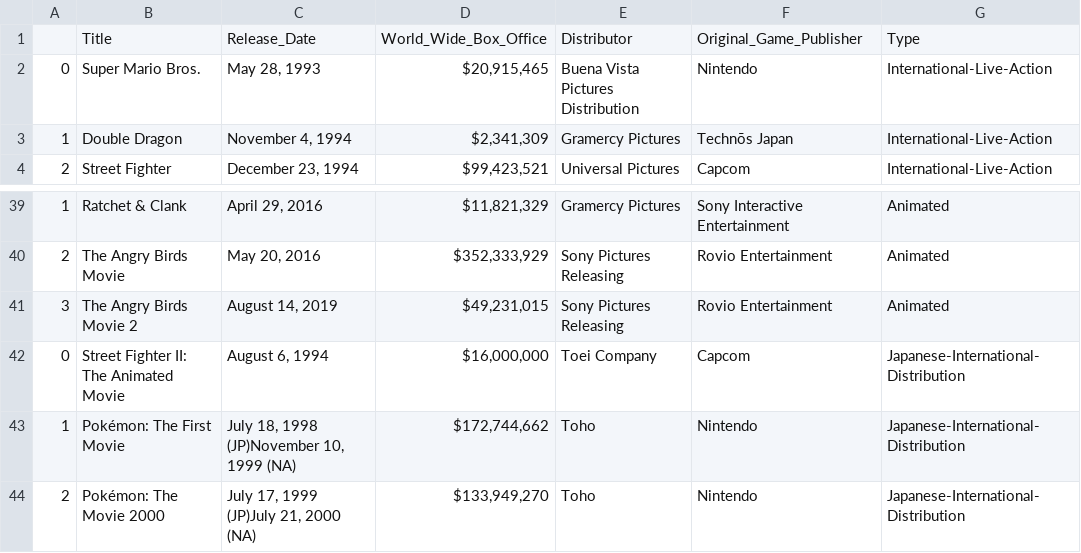
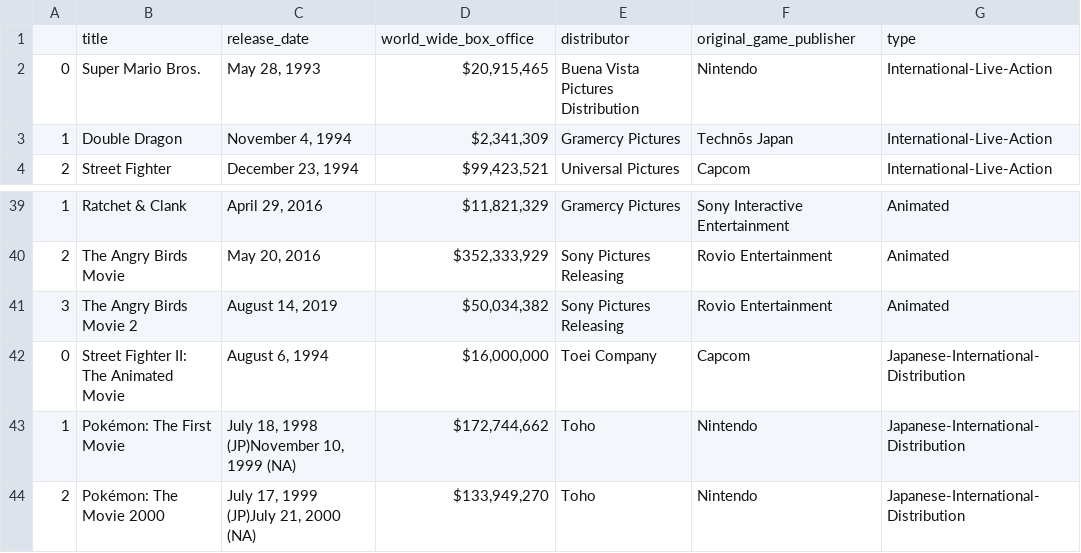
Before and after one commit to naga456/ETL-Project, a CSV file: Final_Project/Processed_Input/game_to_film.csv, drawn as a sheet; only a part is shown, gaps mark what is left out.

```diff
--- a/Final_Project/Processed_Input/game_to_film.csv
+++ b/Final_Project/Processed_Input/game_to_film.csv
@@ -1,2 +1,2 @@
-,Title,Release_Date,World_Wide_Box_Office,Distributor,Original_Game_Publisher,Type
+,title,release_date,world_wide_box_office,distributor,original_game_publisher,type
 0,Super Mario Bros.,"May 28, 1993","$20,915,465",Buena Vista Pictures Distribution,Nintendo,International-Live-Action
@@ -40,3 +40,3 @@
 2,The Angry Birds Movie,"May 20, 2016","$352,333,929",Sony Pictures Releasing,Rovio Entertainment,Animated
-3,The Angry Birds Movie 2,"August 14, 2019","$49,231,015",Sony Pictures Releasing,Rovio Entertainment,Animated
+3,The Angry Birds Movie 2,"August 14, 2019","$50,034,382",Sony Pictures Releasing,Rovio Entertainment,Animated
 0,Street Fighter II: The Animated Movie,"August 6, 1994","$16,000,000",Toei Company,Capcom,Japanese-International-Distribution
```
Also changed, not shown: Final_Project/Processed_Input/film_to_game.csv, 4 other files.
